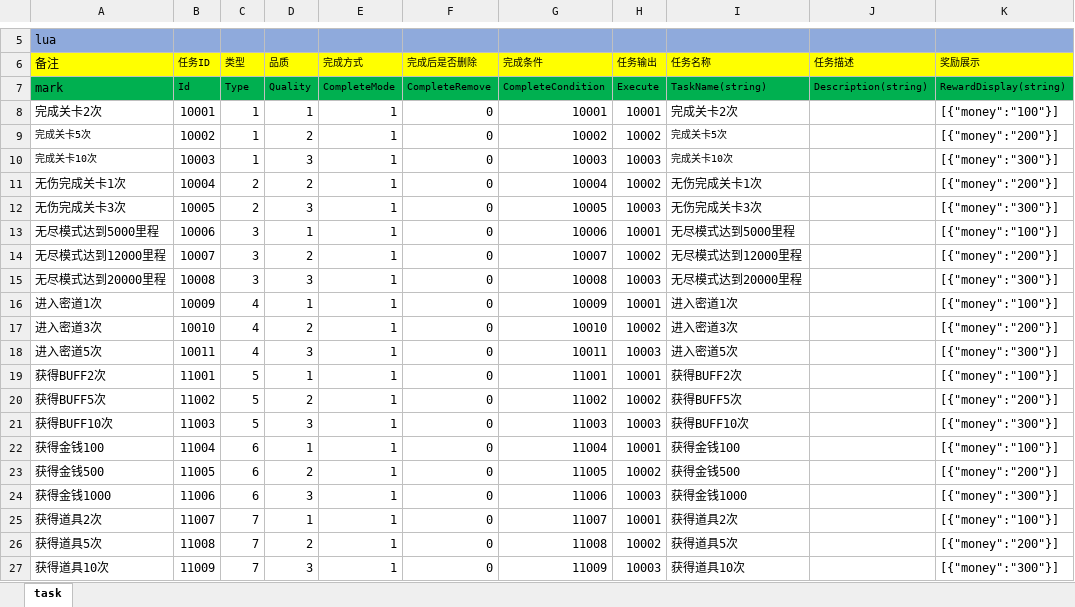
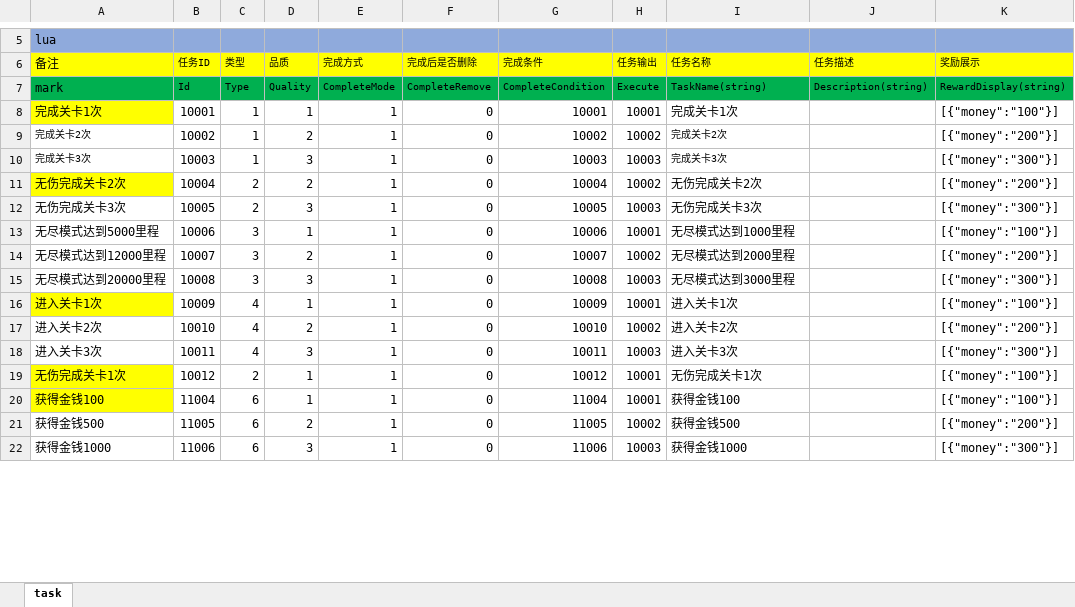
Before and after one commit to lori227/Fighter, an Excel workbook: Resource/excel/table/R-任务-任务配置-(框架定义,策划填写).xlsx, sheet task, drawn as a sheet; only a part is shown, gaps mark what is left out; values as stored, in another font and other column widths than the file's, no borders; conditional formats not drawn; removed rows and columns are numbered as before the commit, all else as after; the diff covers the shown part only; the diff names each change by its address in the sheet, - before the commit and + after, or states it on an @@ line.

```diff
--- a/Resource/excel/table/R-任务-任务配置-(框架定义,策划填写).xlsx (sheet task)
+++ b/Resource/excel/table/R-任务-任务配置-(框架定义,策划填写).xlsx (sheet task)
-A8: 完成关卡2次
+A8: 完成关卡1次
-A8 fill: none
+A8 fill: #FFFF00
-I8: 完成关卡2次
+I8: 完成关卡1次
-A9: 完成关卡5次
+A9: 完成关卡2次
-I9: 完成关卡5次
+I9: 完成关卡2次
-A10: 完成关卡10次
+A10: 完成关卡3次
-I10: 完成关卡10次
+I10: 完成关卡3次
-A11: 无伤完成关卡1次
+A11: 无伤完成关卡2次
-A11 fill: none
+A11 fill: #FFFF00
-I11: 无伤完成关卡1次
+I11: 无伤完成关卡2次
-I13: 无尽模式达到5000里程
+I13: 无尽模式达到1000里程
-I14: 无尽模式达到12000里程
+I14: 无尽模式达到2000里程
-I15: 无尽模式达到20000里程
+I15: 无尽模式达到3000里程
-A16: 进入密道1次
+A16: 进入关卡1次
-A16 fill: none
+A16 fill: #FFFF00
-I16: 进入密道1次
+I16: 进入关卡1次
-A17: 进入密道3次
+A17: 进入关卡2次
-I17: 进入密道3次
+I17: 进入关卡2次
-A18: 进入密道5次
+A18: 进入关卡3次
-I18: 进入密道5次
+I18: 进入关卡3次
-A19: 获得BUFF2次
+A19: 无伤完成关卡1次
-A19 fill: none
+A19 fill: #FFFF00
-B19: 11001
+B19: 10012
-C19: 5
+C19: 2
-G19: 11001
+G19: 10012
-I19: 获得BUFF2次
+I19: 无伤完成关卡1次
-row 20: 获得BUFF5次 | 11002 | 5 | 2 | 1 | 0 | 11002 | 10002 | 获得BUFF5次 |  | [{"money":"200"}]
-row 21: 获得BUFF10次 | 11003 | 5 | 3 | 1 | 0 | 11003 | 10003 | 获得BUFF10次 |  | [{"money":"300"}]
-A20 fill: none
+A20 fill: #FFFF00
-row 25: 获得道具2次 | 11007 | 7 | 1 | 1 | 0 | 11007 | 10001 | 获得道具2次 |  | [{"money":"100"}]
-row 26: 获得道具5次 | 11008 | 7 | 2 | 1 | 0 | 11008 | 10002 | 获得道具5次 |  | [{"money":"200"}]
-row 27: 获得道具10次 | 11009 | 7 | 3 | 1 | 0 | 11009 | 10003 | 获得道具10次 |  | [{"money":"300"}]
```
Also changed, not shown: 3 edited cells and cell formats elsewhere in this sheet, Resource/excel/table/K-框架-条件配置-(框架定义,策划填写).xlsx, 4 other files.
